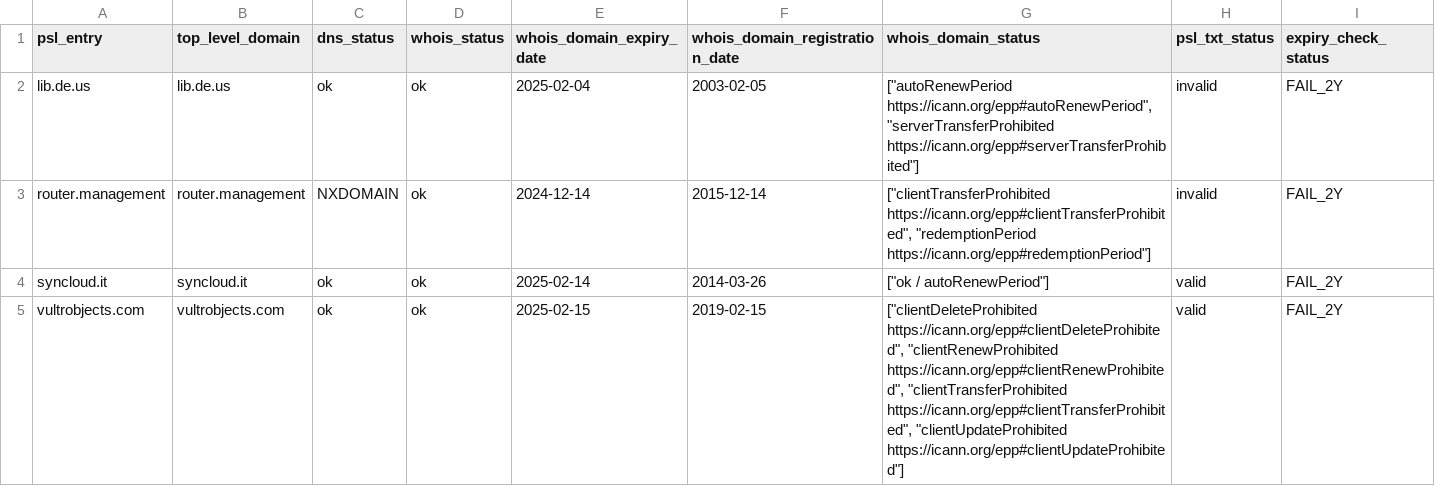
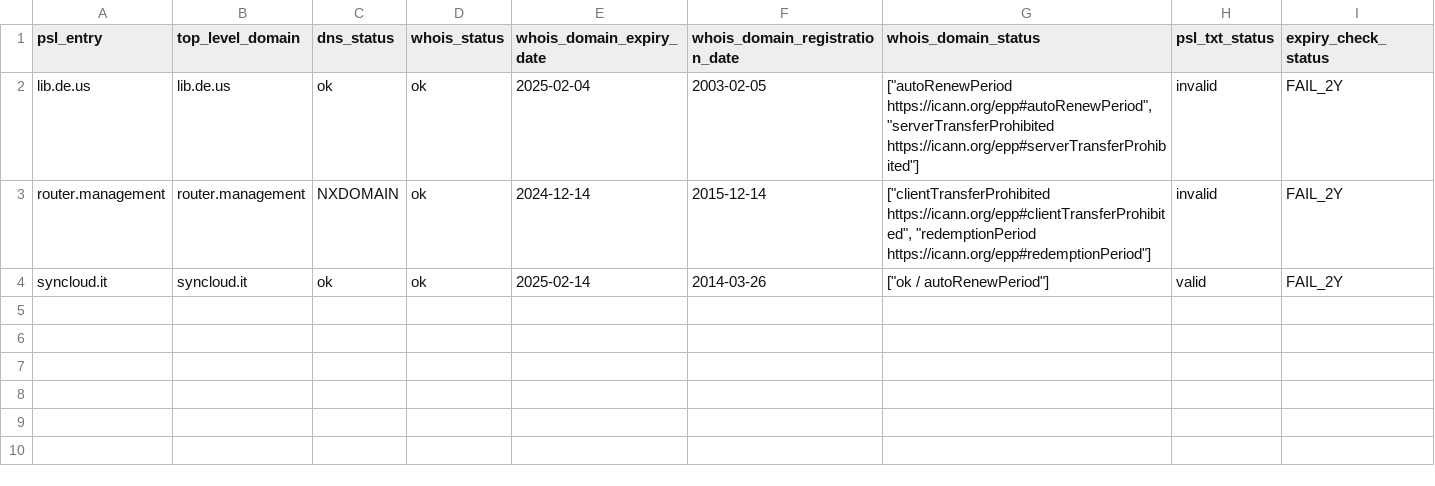
Before and after one commit to groundcat/PSL-private-domains-checker, a CSV file: data/expired.csv, drawn as a sheet.

```diff
--- a/data/expired.csv
+++ b/data/expired.csv
@@ -4,2 +4 @@ router.management,router.management,NXDOMAIN,ok,2024-12-14,2015-12-14,"[""client
 syncloud.it,syncloud.it,ok,ok,2025-02-14,2014-03-26,"[""ok / autoRenewPeriod""]",valid,FAIL_2Y
-vultrobjects.com,vultrobjects.com,ok,ok,2025-02-15,2019-02-15,"[""clientDeleteProhibited https://icann.org/epp#clientDeleteProhibited"", ""clientRenewProhibited https://icann.org/epp#clientRenewProhibited"", ""clientTransferProhibited https://icann.org/epp#clientTransferProhibited"", ""clientUpdateProhibited https://icann.org/epp#clientUpdateProhibited""]",valid,FAIL_2Y
```
Also changed, not shown: data/all.csv, data/expiry_less_than_2yrs.csv, 1 other file.
